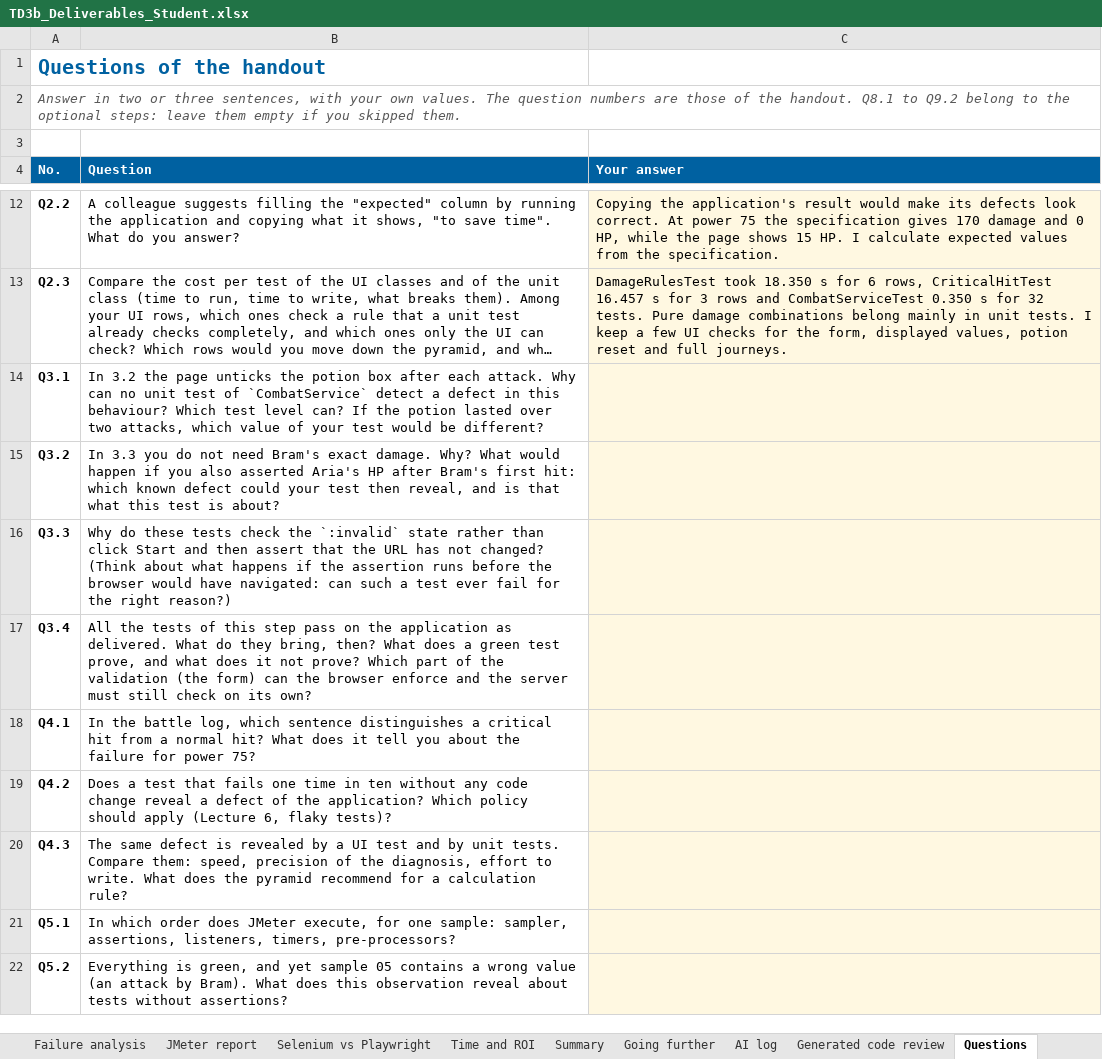
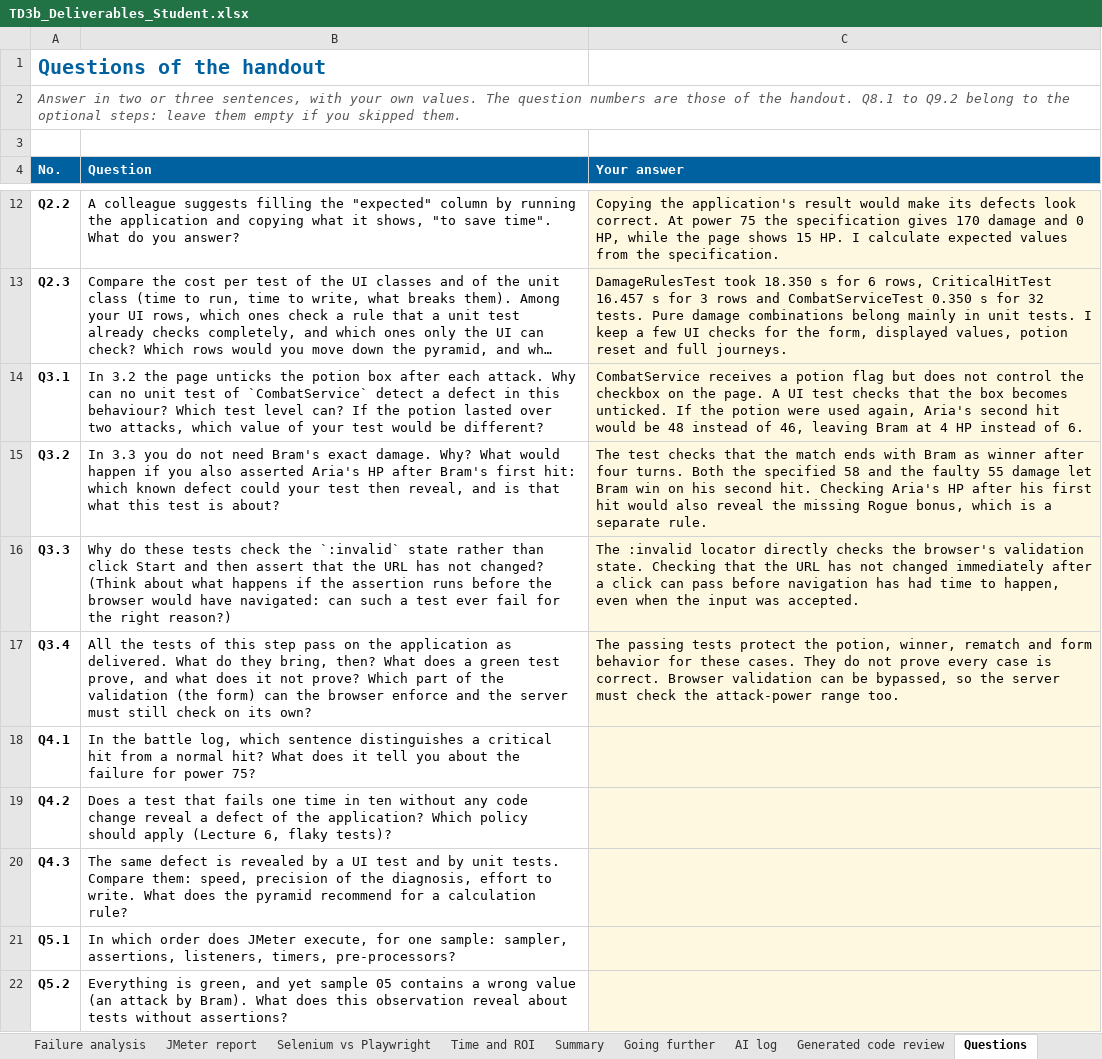
Before and after one commit to petitlang/TestAutomation, an Excel workbook: TD3b_Deliverables_Student.xlsx, sheet Questions, drawn as a sheet; only a part is shown, gaps mark what is left out; long unchanged cells end in …; values as stored, in another font and other column widths than the file's, no borders; the diff names each change by its address in the sheet, - before the commit and + after, or states it on an @@ line.

Commit message:
Test the potion journey, rematch and form boundaries

```diff
--- a/TD3b_Deliverables_Student.xlsx (sheet Questions)
+++ b/TD3b_Deliverables_Student.xlsx (sheet Questions)
-C14 (Your answer): (empty)
+C14 (Your answer): CombatService receives a potion flag but does not control the checkbox on the page. A UI test checks that the box becomes unticked. If the potion were used again, Aria's second hit would be 48 instead of 46, leaving Bram at 4 HP instead of 6.
-C15 (Your answer): (empty)
+C15 (Your answer): The test checks that the match ends with Bram as winner after four turns. Both the specified 58 and the faulty 55 damage let Bram win on his second hit. Checking Aria's HP after his first hit would also reveal the missing Rogue bonus, which is a separate rule.
-C16 (Your answer): (empty)
+C16 (Your answer): The :invalid locator directly checks the browser's validation state. Checking that the URL has not changed immediately after a click can pass before navigation has had time to happen, even when the input was accepted.
-C17 (Your answer): (empty)
+C17 (Your answer): The passing tests protect the potion, winner, rematch and form behavior for these cases. They do not prove every case is correct. Browser validation can be bypassed, so the server must check the attack-power range too.
```
Also changed, not shown: sheet Test tracking, sheet Time and ROI, 4 other files.
